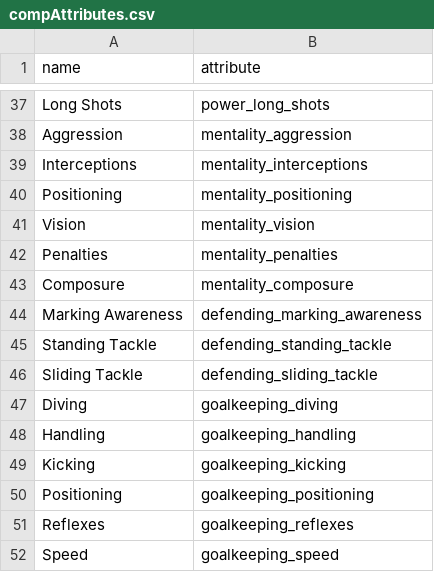
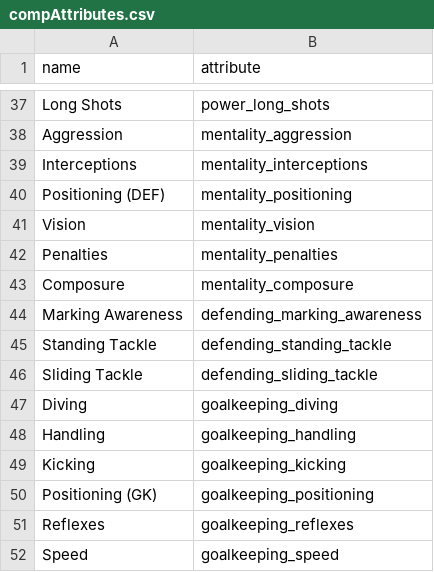
Before and after one commit to wimmerth/fifa-data-visualization, a CSV file: compAttributes.csv, drawn as a sheet; only a part is shown, gaps mark what is left out.

```diff
--- a/compAttributes.csv
+++ b/compAttributes.csv
@@ -39,3 +39,3 @@ Aggression,mentality_aggression
 Interceptions,mentality_interceptions
-Positioning,mentality_positioning
+Positioning (DEF),mentality_positioning
 Vision,mentality_vision
@@ -49,3 +49,3 @@ Handling,goalkeeping_handling
 Kicking,goalkeeping_kicking
-Positioning,goalkeeping_positioning
+Positioning (GK),goalkeeping_positioning
 Reflexes,goalkeeping_reflexes
```
Also changed, not shown: 1 other file.
